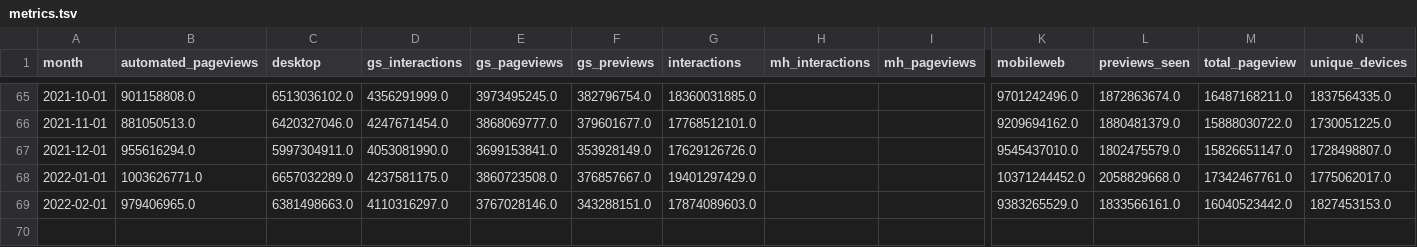
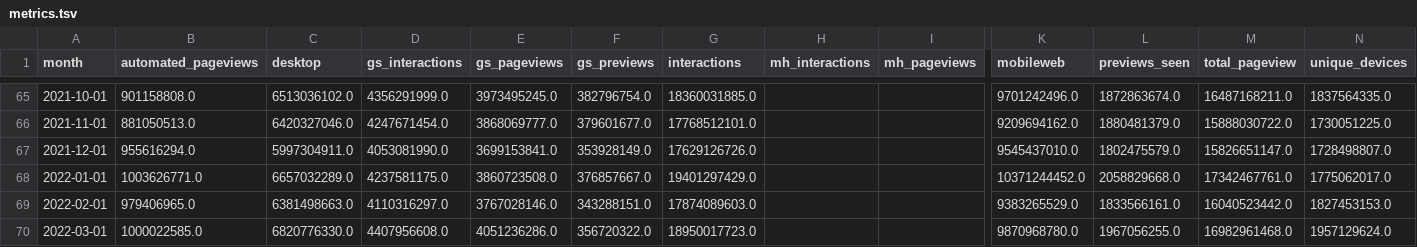
Before and after one commit to wikimedia-research/movement-metrics, a TSV file: metrics/metrics.tsv, drawn as a sheet; only a part is shown, gaps mark what is left out; rows hold the shown columns only; the diff names each change by its address in the sheet, - before the commit and + after, or states it on an @@ line.

Commit message:
Update March 2022 metrics

```diff
--- a/metrics/metrics.tsv
+++ b/metrics/metrics.tsv
+row 70: 2022-03-01 | 1000022585.0 | 6820776330.0 | 4407956608.0 | 4051236286.0 | 356720322.0 | 18950017723.0 |  |  | 9870968780.0 | 1967056255.0 | 16982961468.0 | 1957129624.0
```
Also changed, not shown: metrics/diversity_metrics.tsv, 6 other files.
